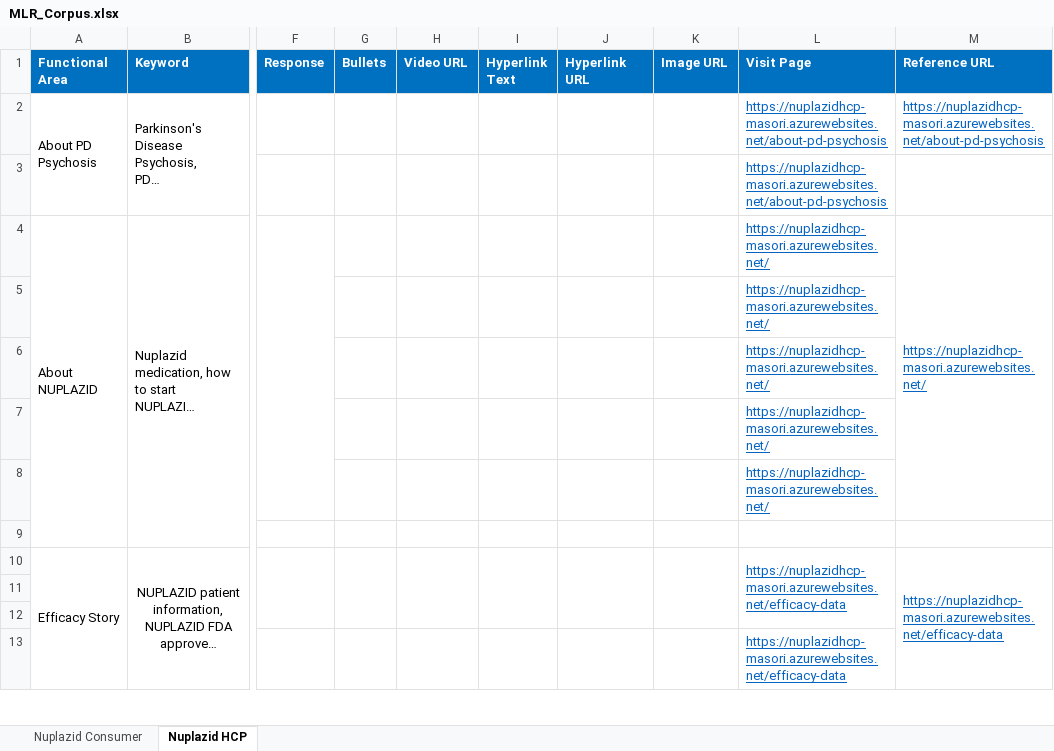
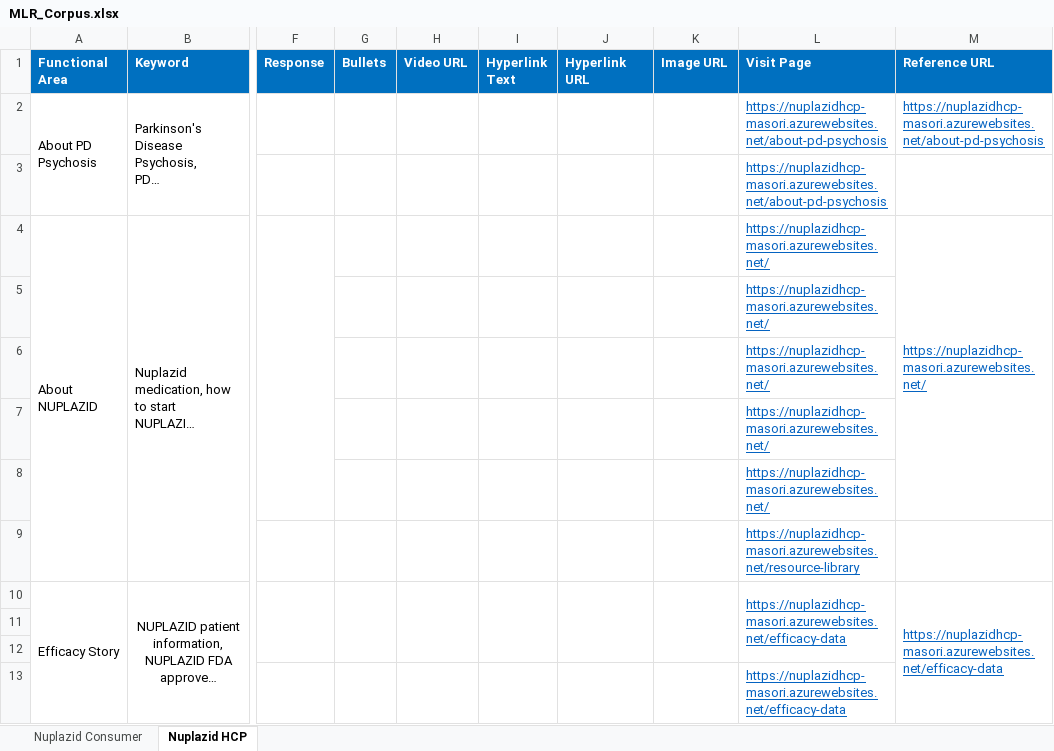
Before and after one commit to Siva04-coder/Masori-Chatbot-UAT, an Excel workbook: Corpus/MLR_Corpus.xlsx, sheet Nuplazid HCP, drawn as a sheet; only a part is shown, gaps mark what is left out; long unchanged cells end in …; values as stored, in another font and other column widths than the file's, no borders; the diff names each change by its address in the sheet, - before the commit and + after, or states it on an @@ line.

Commit message:
Add files via upload

```diff
--- a/Corpus/MLR_Corpus.xlsx (sheet Nuplazid HCP)
+++ b/Corpus/MLR_Corpus.xlsx (sheet Nuplazid HCP)
-L9 (Visit Page): (empty)
+L9 (Visit Page): https://nuplazidhcp-masori.azurewebsites.net/resource-library
```
